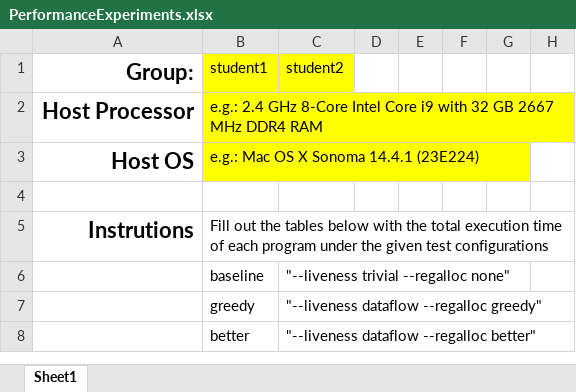
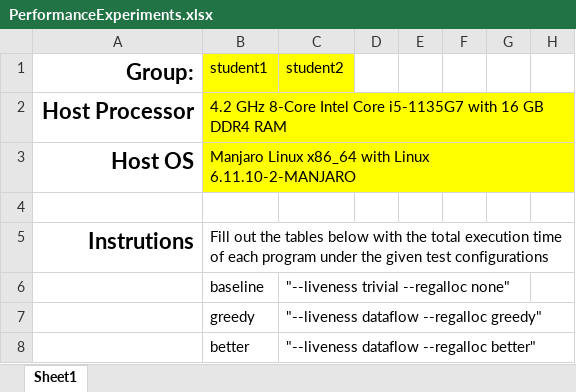
Before and after one commit to lsCoinred/cs131-hw6, an Excel workbook: PerformanceExperiments.xlsx, sheet Sheet1, drawn as a sheet; only a part is shown; values as stored, in another font and other column widths than the file's, no borders; table styles not drawn; the diff covers the shown part only; the diff names each change by its address in the sheet, - before the commit and + after, or states it on an @@ line.

```diff
--- a/PerformanceExperiments.xlsx (sheet Sheet1)
+++ b/PerformanceExperiments.xlsx (sheet Sheet1)
-B2: e.g.: 2.4 GHz 8-Core Intel Core i9 with 32 GB 2667 MHz DDR4 RAM
+B2: 4.2 GHz 8-Core Intel Core i5-1135G7 with 16 GB DDR4 RAM
-B3: e.g.: Mac OS X Sonoma 14.4.1 (23E224)
+B3: Manjaro Linux x86_64 with Linux 6.11.10-2-MANJARO
```
Also changed, not shown: 24 added rows and 24 removed rows elsewhere in this sheet, 7 other files.
